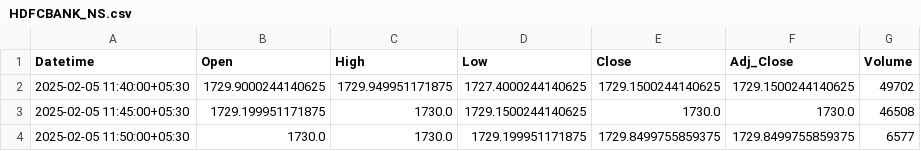
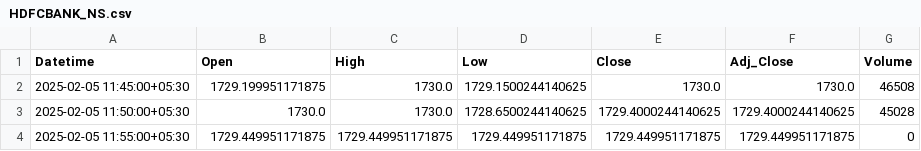
Before and after one commit to chiragpalan/stock_predictions_rnn_v2, a CSV file: temp_csv/HDFCBANK_NS.csv, drawn as a sheet.

```diff
--- a/temp_csv/HDFCBANK_NS.csv
+++ b/temp_csv/HDFCBANK_NS.csv
@@ -1,4 +1,4 @@
 Datetime,Open,High,Low,Close,Adj_Close,Volume
-2025-02-05 11:40:00+05:30,1729.9000244140625,1729.949951171875,1727.4000244140625,1729.1500244140625,1729.1500244140625,49702
 2025-02-05 11:45:00+05:30,1729.199951171875,1730.0,1729.1500244140625,1730.0,1730.0,46508
-2025-02-05 11:50:00+05:30,1730.0,1730.0,1729.199951171875,1729.8499755859375,1729.8499755859375,6577
+2025-02-05 11:50:00+05:30,1730.0,1730.0,1728.6500244140625,1729.4000244140625,1729.4000244140625,45028
+2025-02-05 11:55:00+05:30,1729.449951171875,1729.449951171875,1729.449951171875,1729.449951171875,1729.449951171875,0
```
Also changed, not shown: temp_csv/ICICIBANK_NS.csv, temp_csv/INFY_NS.csv, 3 other files.
